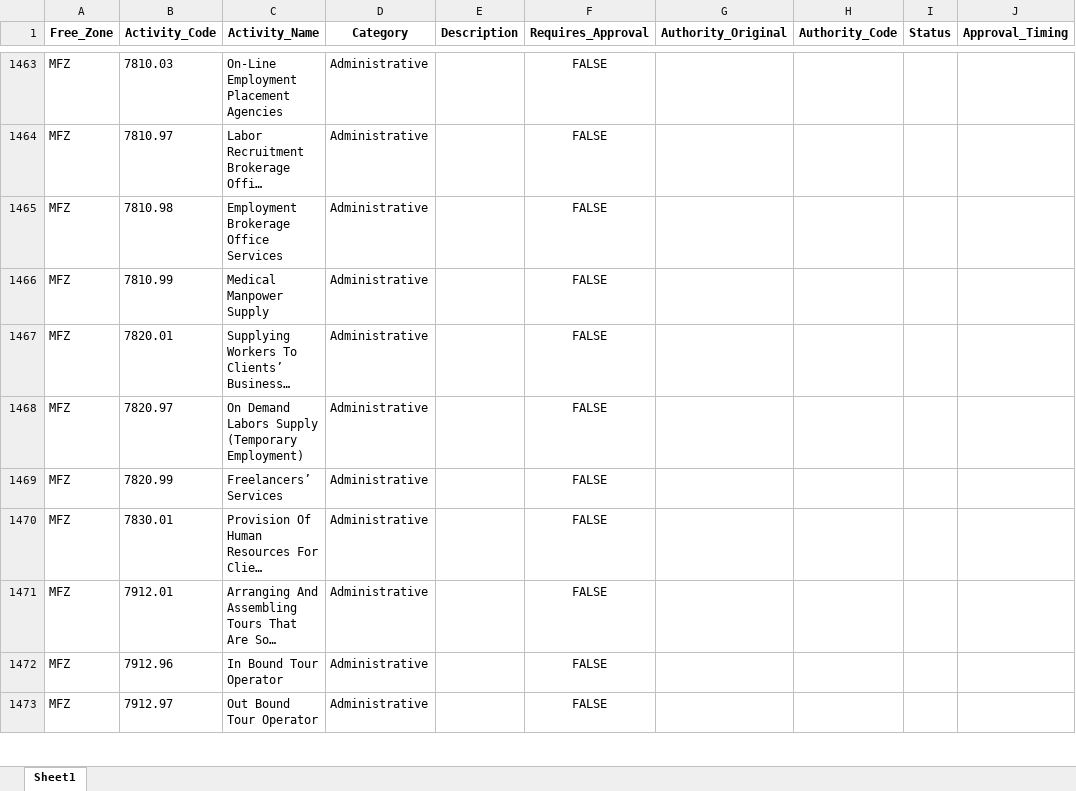
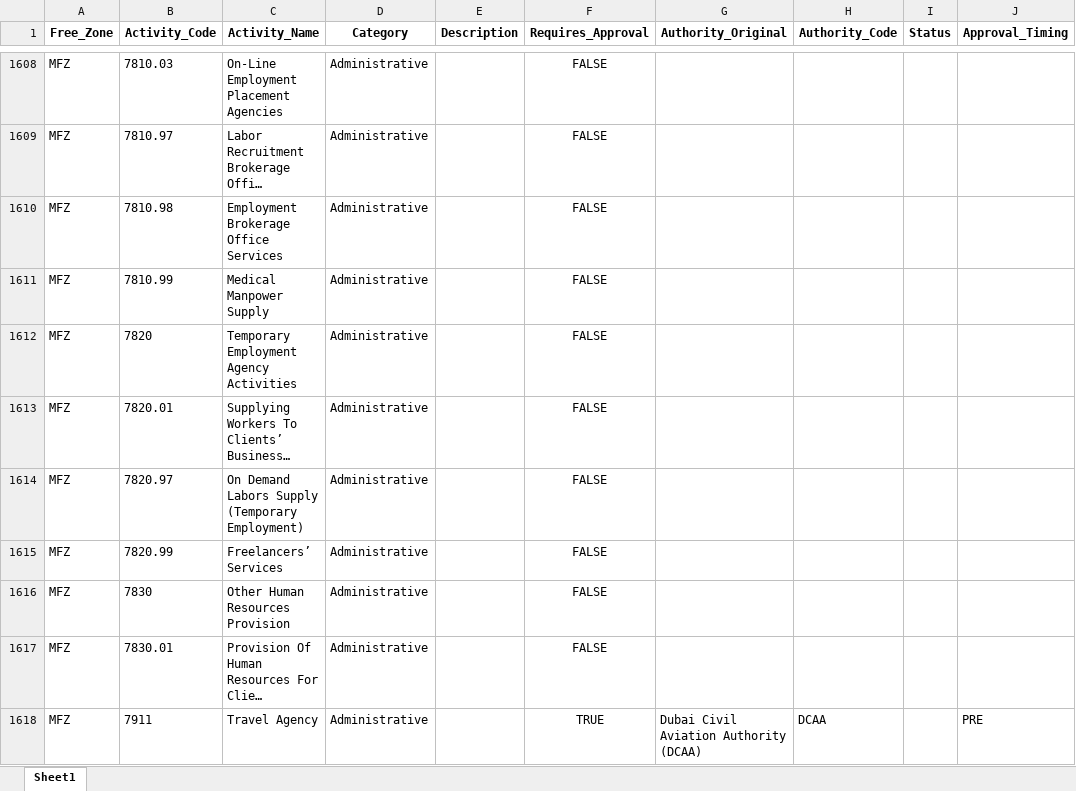
Before and after one commit to Husainabbas786/mfz-authority-benchmarking, an Excel workbook: All_FreeZones_Standardized.xlsx, sheet Sheet1, drawn as a sheet; only a part is shown, gaps mark what is left out; the shorter side is filled out with more unchanged rows; long unchanged cells end in …; values as stored, in another font and other column widths than the file's, no borders; the diff covers the shown part only; the diff names each change by its address in the sheet, - before the commit and + after, or states it on an @@ line.

```diff
--- a/All_FreeZones_Standardized.xlsx (sheet Sheet1)
+++ b/All_FreeZones_Standardized.xlsx (sheet Sheet1)
+row 1612: MFZ | 7820 | Temporary Employment Agency Activities | Administrative |  | FALSE
+row 1616: MFZ | 7830 | Other Human Resources Provision | Administrative |  | FALSE
+row 1618: MFZ | 7911 | Travel Agency | Administrative |  | TRUE | Dubai Civil Aviation Authority (DCAA) | DCAA |  | PRE
```
Also changed, not shown: 210 added rows elsewhere in this sheet, 2 other files.
